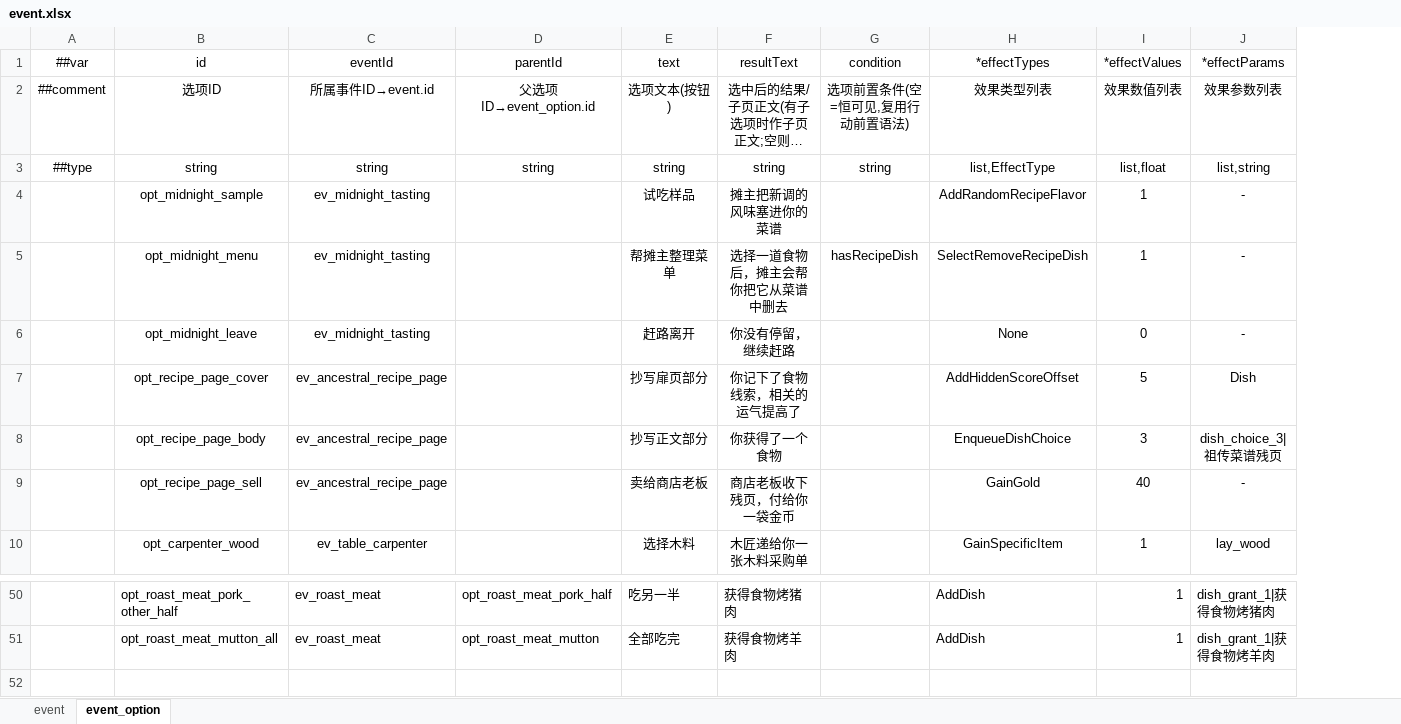
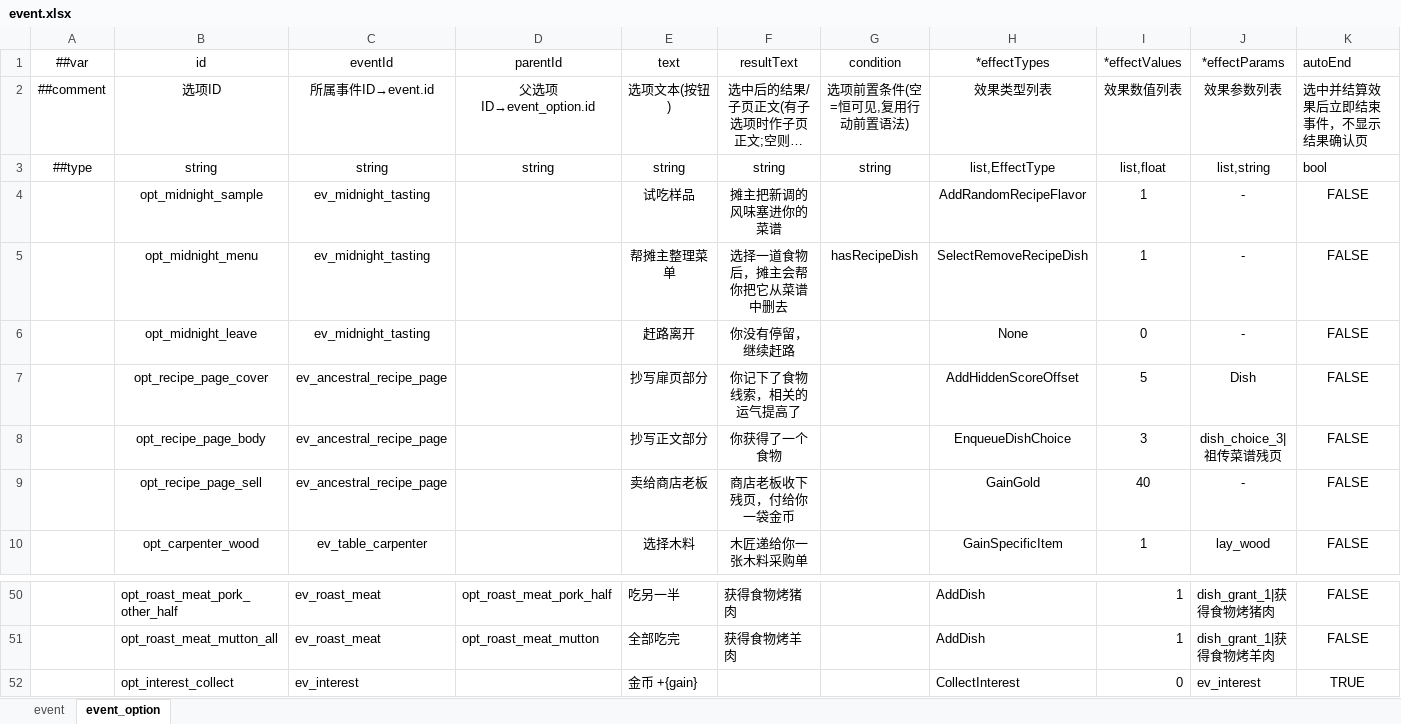
Before and after one commit to 2563495284/gourmetproject, an Excel workbook: GourmetProject/GameConfig/Datas/event.xlsx, sheet event_option, drawn as a sheet; only a part is shown, gaps mark what is left out; long unchanged cells end in …; values as stored, in another font and other column widths than the file's, no borders; the diff names each change by its address in the sheet, - before the commit and + after, or states it on an @@ line.

```diff
--- a/GourmetProject/GameConfig/Datas/event.xlsx (sheet event_option)
+++ b/GourmetProject/GameConfig/Datas/event.xlsx (sheet event_option)
+column K (autoEnd), rows 2-10: 选中并结算效果后立即结束事件，不显示结果确认页 | bool | FALSE | FALSE | FALSE | FALSE | FALSE | FALSE | FALSE; rows 50-51: FALSE | FALSE
+row 52:  | opt_interest_collect | ev_interest |  | 金币 +{gain} |  |  | CollectInterest | 0 | ev_interest | TRUE
```
Also changed, not shown: sheet event, GourmetProject/GameConfig/Datas/__enums_action.xlsx, GourmetProject/GameConfig/Datas/action.xlsx, 17 other files.
